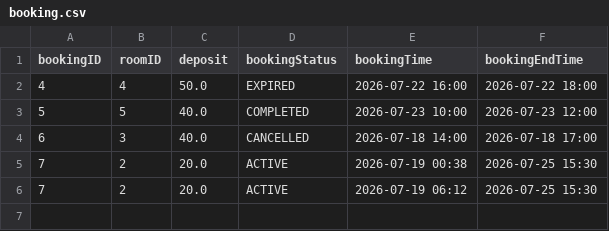
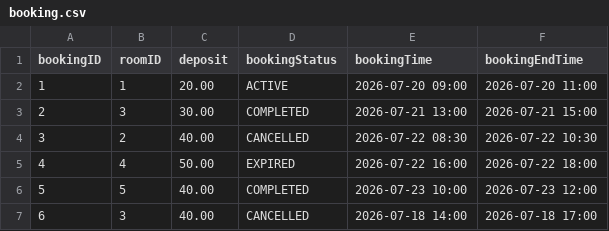
Before and after one commit to ss-41/eecs3311-project-deliverable-2, a CSV file: Deliverable2/csv_files/booking.csv, drawn as a sheet.

```diff
--- a/Deliverable2/csv_files/booking.csv
+++ b/Deliverable2/csv_files/booking.csv
@@ -1,6 +1,7 @@
 bookingID,roomID,deposit,bookingStatus,bookingTime,bookingEndTime
-4,4,50.0,EXPIRED,2026-07-22 16:00,2026-07-22 18:00
-5,5,40.0,COMPLETED,2026-07-23 10:00,2026-07-23 12:00
-6,3,40.0,CANCELLED,2026-07-18 14:00,2026-07-18 17:00
-7,2,20.0,ACTIVE,2026-07-19 00:38,2026-07-25 15:30
-7,2,20.0,ACTIVE,2026-07-19 06:12,2026-07-25 15:30
+1,1,20.00,ACTIVE,2026-07-20 09:00,2026-07-20 11:00
+2,3,30.00,COMPLETED,2026-07-21 13:00,2026-07-21 15:00
+3,2,40.00,CANCELLED,2026-07-22 08:30,2026-07-22 10:30
+4,4,50.00,EXPIRED,2026-07-22 16:00,2026-07-22 18:00
+5,5,40.00,COMPLETED,2026-07-23 10:00,2026-07-23 12:00
+6,3,40.00,CANCELLED,2026-07-18 14:00,2026-07-18 17:00
```
Also changed, not shown: Deliverable2/csv_files/room.csv, 14 other files.
